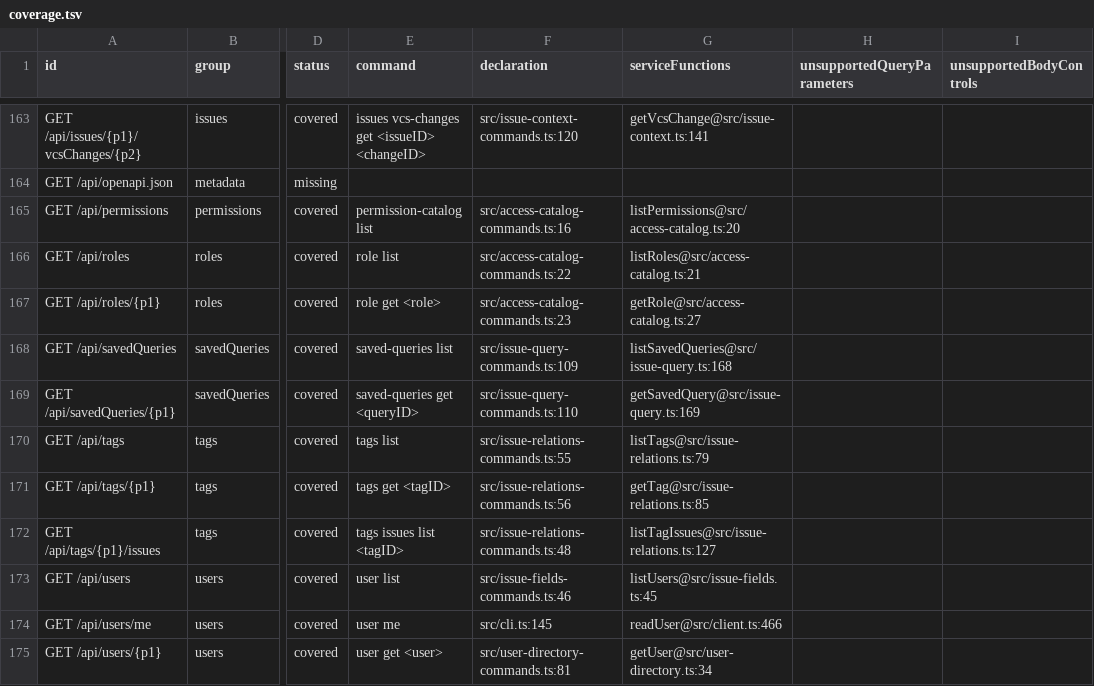
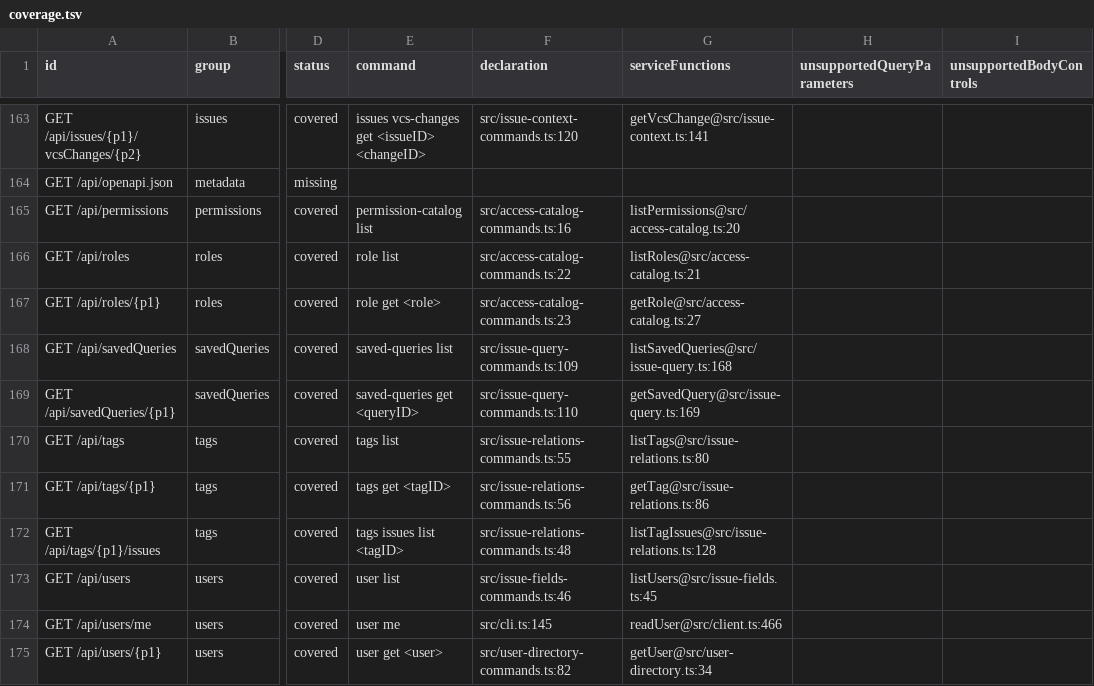
Before and after one commit to iXab3r/youtrack-cli, a TSV file: docs/rest-api-coverage/current/coverage.tsv, drawn as a sheet; only a part is shown, gaps mark what is left out; the diff covers the shown part only; the diff names each change by its address in the sheet, - before the commit and + after, or states it on an @@ line.

```diff
--- a/docs/rest-api-coverage/current/coverage.tsv
+++ b/docs/rest-api-coverage/current/coverage.tsv
-G170 (serviceFunctions): listTags@src/issue-relations.ts:79
+G170 (serviceFunctions): listTags@src/issue-relations.ts:80
-G171 (serviceFunctions): getTag@src/issue-relations.ts:85
+G171 (serviceFunctions): getTag@src/issue-relations.ts:86
-G172 (serviceFunctions): listTagIssues@src/issue-relations.ts:127
+G172 (serviceFunctions): listTagIssues@src/issue-relations.ts:128
-F175 (declaration): src/user-directory-commands.ts:81
+F175 (declaration): src/user-directory-commands.ts:82
```
Also changed, not shown: 44 edited cells elsewhere in this file, 4 other files.
